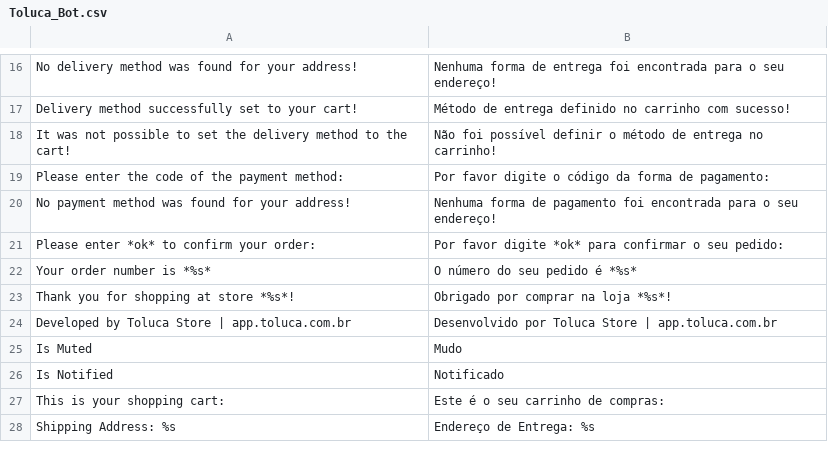
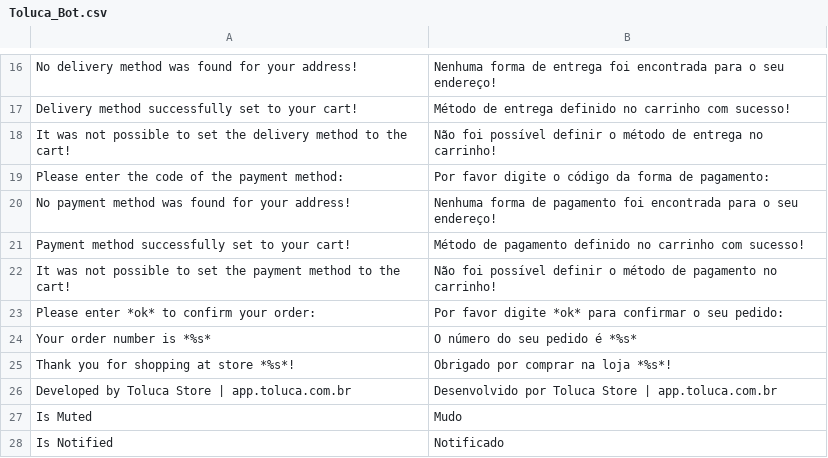
Before and after one commit to gamuzatech/tolucastore-openmage, a CSV file: app/locale/pt_BR/Toluca_Bot.csv, drawn as a sheet; only a part is shown, gaps mark what is left out; the shorter side is filled out with more unchanged rows; the diff names each change by its address in the sheet, - before the commit and + after, or states it on an @@ line.

Commit message:
Atualizado modulo Toluca_Bot: adicionado apiPaths bot_cart_payment.list e bot_cart_payment.set

```diff
--- a/app/locale/pt_BR/Toluca_Bot.csv
+++ b/app/locale/pt_BR/Toluca_Bot.csv
+row 21: Payment method successfully set to your cart! | Método de pagamento definido no carrinho com sucesso!
+row 22: It was not possible to set the payment method to the cart! | Não foi possível definir o método de pagamento no carrinho!
```
Also changed, not shown: 3 other files.
